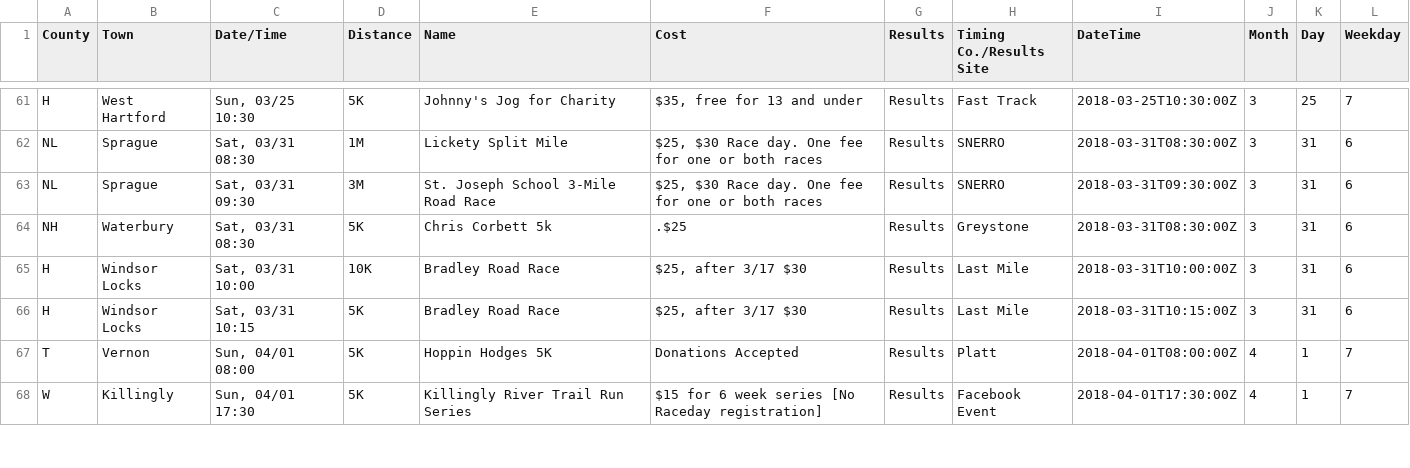
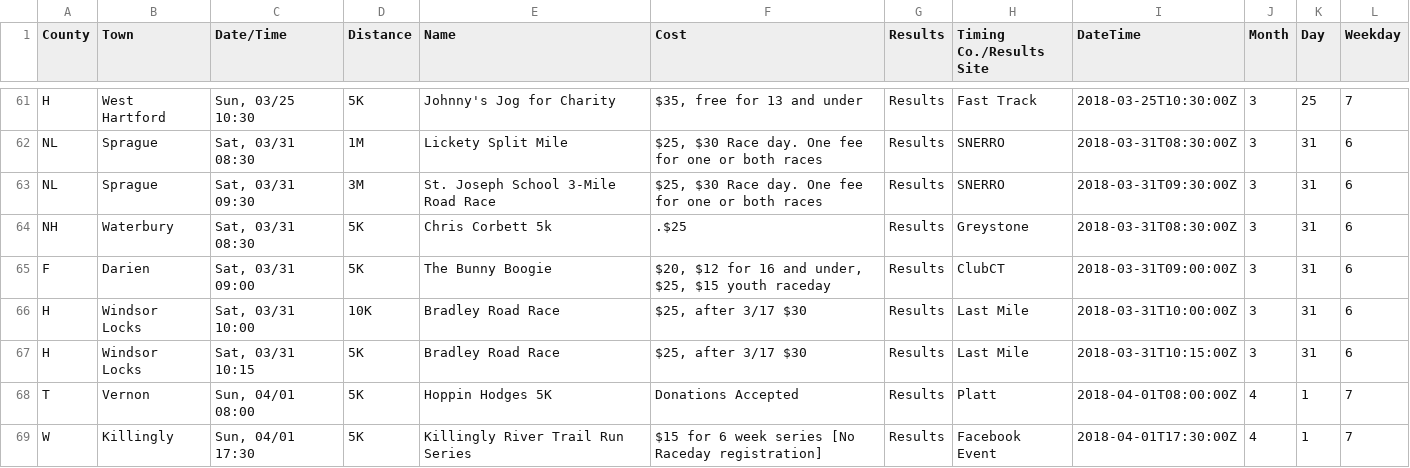
Before and after one commit to jpasini/dataviz-project-template, a CSV file: data/races2018.csv, drawn as a sheet; only a part is shown, gaps mark what is left out; the diff covers the shown part only; the diff names each change by its address in the sheet, - before the commit and + after, or states it on an @@ line.

Commit message:
fresh data

```diff
--- a/data/races2018.csv
+++ b/data/races2018.csv
+row 65: F | Darien | Sat, 03/31 09:00 | 5K | The Bunny Boogie | $20, $12 for 16 and under, $25, $15 youth raceday | Results | ClubCT | 2018-03-31T09:00:00Z | 3 | 31 | 6
```
Also changed, not shown: 5 added rows, 2 removed rows and 6 edited cells elsewhere in this file, 1 other file.
